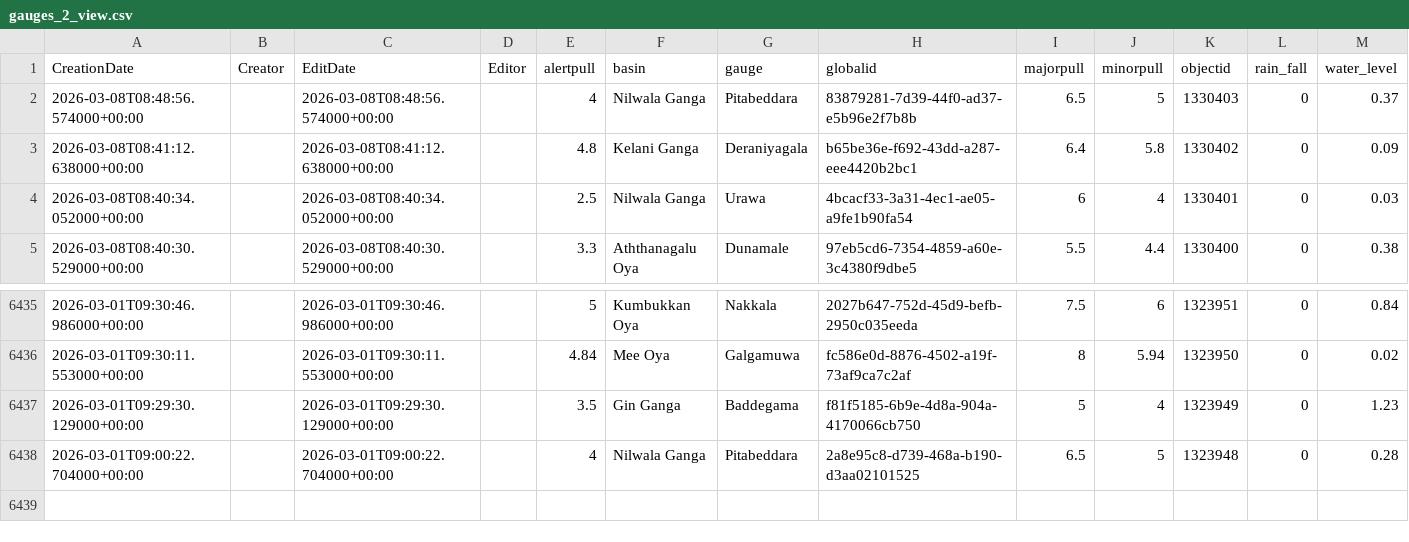
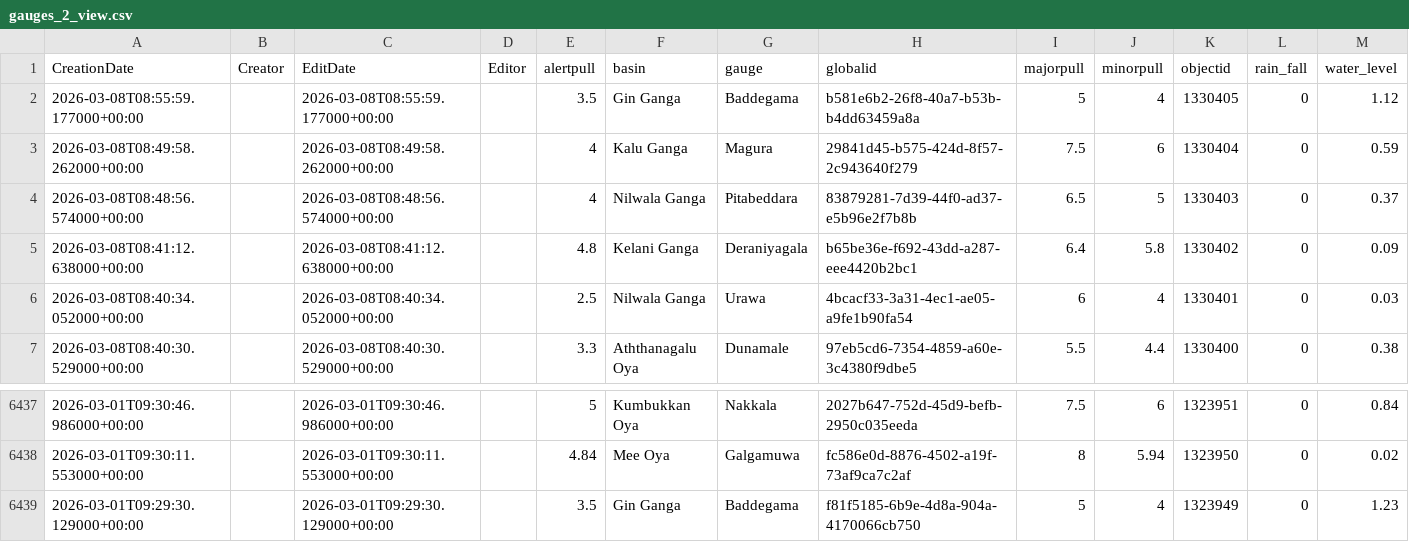
Before and after one commit to enigmazero-net/rise-lk-flood-data, a CSV file: data/gauges_2_view.csv, drawn as a sheet; only a part is shown, gaps mark what is left out; removed rows and columns are numbered as before the commit, all else as after; the diff names each change by its address in the sheet, - before the commit and + after, or states it on an @@ line.

```diff
--- a/data/gauges_2_view.csv
+++ b/data/gauges_2_view.csv
+row 2: 2026-03-08T08:55:59.177000+00:00 |  | 2026-03-08T08:55:59.177000+00:00 |  | 3.5 | Gin Ganga | Baddegama | b581e6b2-26f8-40a7-b53b-b4dd63459a8a | 5 | 4 | 1330405 | 0 | 1.12
+row 3: 2026-03-08T08:49:58.262000+00:00 |  | 2026-03-08T08:49:58.262000+00:00 |  | 4 | Kalu Ganga | Magura | 29841d45-b575-424d-8f57-2c943640f279 | 7.5 | 6 | 1330404 | 0 | 0.59
-row 6438: 2026-03-01T09:00:22.704000+00:00 |  | 2026-03-01T09:00:22.704000+00:00 |  | 4 | Nilwala Ganga | Pitabeddara | 2a8e95c8-d739-468a-b190-d3aa02101525 | 6.5 | 5 | 1323948 | 0 | 0.28
```
Also changed, not shown: 1 other file.
